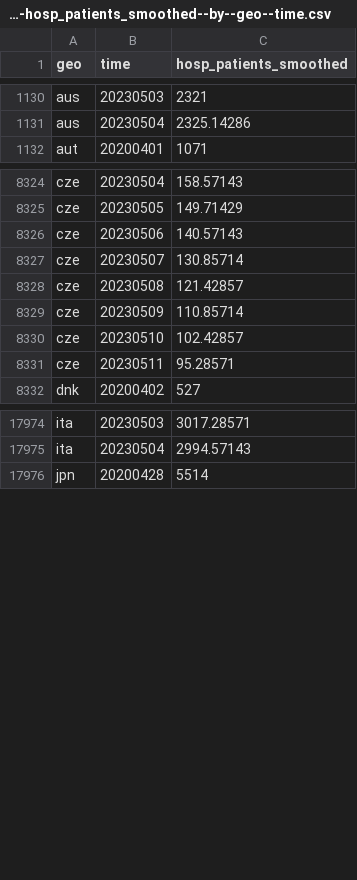
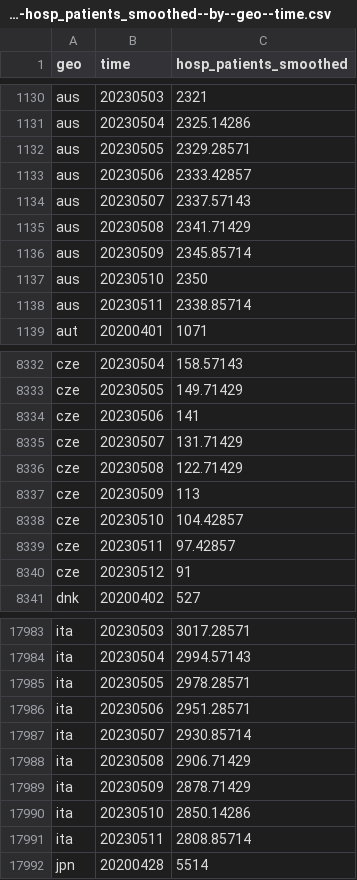
Before and after one commit to open-numbers/ddf--open_numbers--owid_covid_19, a CSV file: ddf--datapoints--hosp_patients_smoothed--by--geo--time.csv, drawn as a sheet; only a part is shown, gaps mark what is left out; the diff covers the shown part only.

```diff
--- a/ddf--datapoints--hosp_patients_smoothed--by--geo--time.csv
+++ b/ddf--datapoints--hosp_patients_smoothed--by--geo--time.csv
@@ -1131,2 +1131,9 @@ aus,20230503,2321
 aus,20230504,2325.14286
+aus,20230505,2329.28571
+aus,20230506,2333.42857
+aus,20230507,2337.57143
+aus,20230508,2341.71429
+aus,20230509,2345.85714
+aus,20230510,2350
+aus,20230511,2338.85714
 aut,20200401,1071
@@ -8325,8 +8333,9 @@ cze,20230504,158.57143
 cze,20230505,149.71429
-cze,20230506,140.57143
-cze,20230507,130.85714
-cze,20230508,121.42857
-cze,20230509,110.85714
-cze,20230510,102.42857
-cze,20230511,95.28571
+cze,20230506,141
+cze,20230507,131.71429
+cze,20230508,122.71429
+cze,20230509,113
+cze,20230510,104.42857
+cze,20230511,97.42857
+cze,20230512,91
 dnk,20200402,527
@@ -17975,2 +17984,9 @@ ita,20230503,3017.28571
 ita,20230504,2994.57143
+ita,20230505,2978.28571
+ita,20230506,2951.28571
+ita,20230507,2930.85714
+ita,20230508,2906.71429
+ita,20230509,2878.71429
+ita,20230510,2850.14286
+ita,20230511,2808.85714
 jpn,20200428,5514
```
Also changed, not shown: 6 added rows and 35 edited cells elsewhere in this file, ddf--datapoints--hosp_patients_per_million_smoothed--by--geo--time.csv, ddf--datapoints--icu_patients_per_million--by--geo--time.csv, 45 other files.
